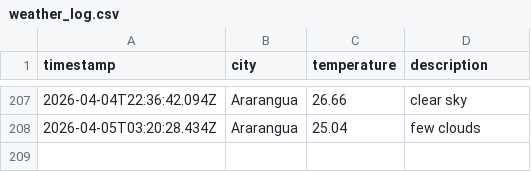
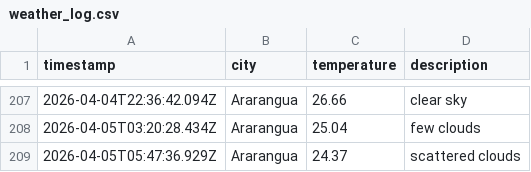
Before and after one commit to moniafavaro/weatherAppJS, a CSV file: data/weather_log.csv, drawn as a sheet; only a part is shown, gaps mark what is left out; the diff names each change by its address in the sheet, - before the commit and + after, or states it on an @@ line.

```diff
--- a/data/weather_log.csv
+++ b/data/weather_log.csv
+row 209: 2026-04-05T05:47:36.929Z | Ararangua | 24.37 | scattered clouds
```
Also changed, not shown: 1 other file.
